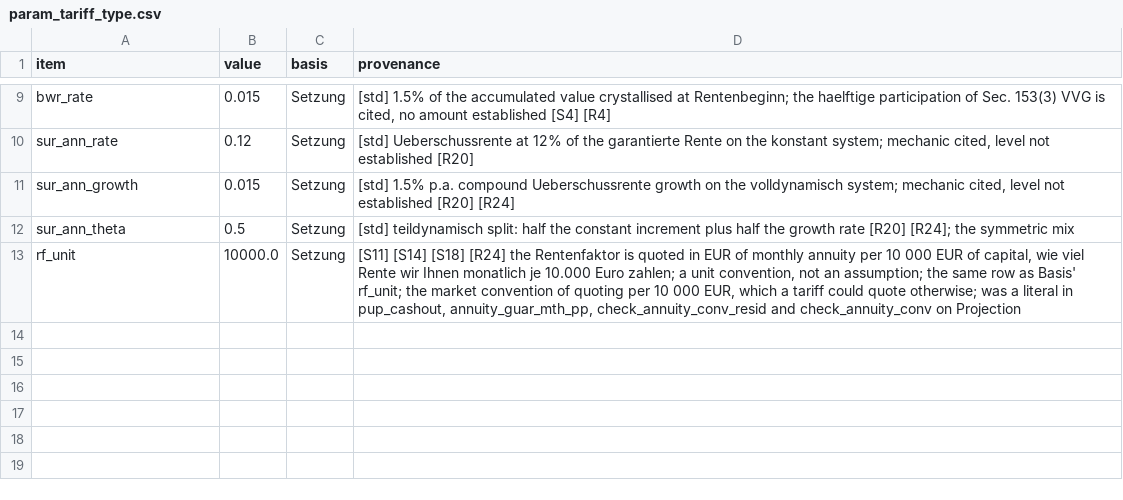
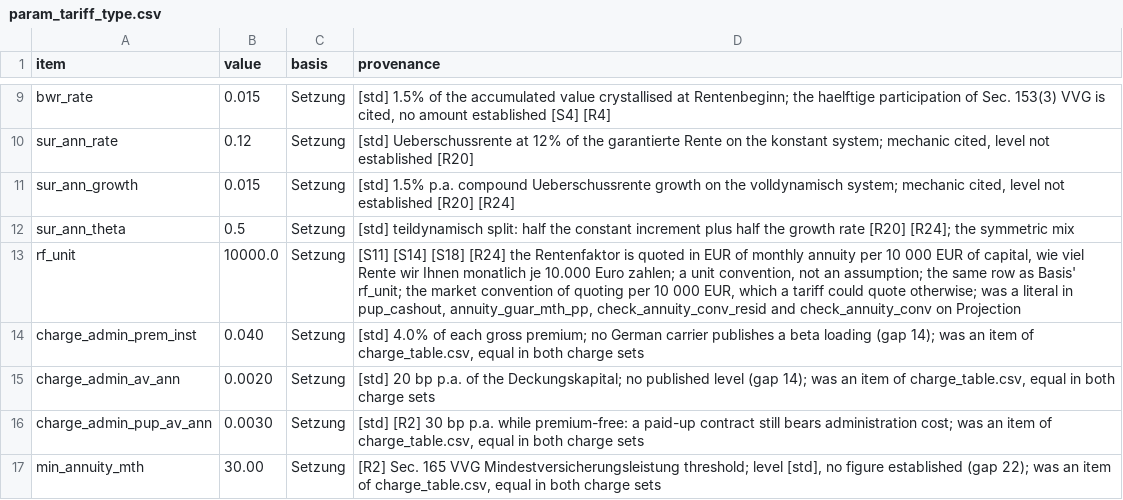
Before and after one commit to Degelmann-Solutions/delib-testbed, a CSV file: products/klassische_rentenversicherung/param_tariff_type.csv, drawn as a sheet; only a part is shown, gaps mark what is left out; the diff names each change by its address in the sheet, - before the commit and + after, or states it on an @@ line.

```diff
--- a/products/klassische_rentenversicherung/param_tariff_type.csv
+++ b/products/klassische_rentenversicherung/param_tariff_type.csv
+row 14: charge_admin_prem_inst | 0.040 | Setzung | [std] 4.0% of each gross premium; no German carrier publishes a beta loading (gap 14); was an item of charge_table.csv, equal in both charge sets
+row 15: charge_admin_av_ann | 0.0020 | Setzung | [std] 20 bp p.a. of the Deckungskapital; no published level (gap 14); was an item of charge_table.csv, equal in both charge sets
+row 16: charge_admin_pup_av_ann | 0.0030 | Setzung | [std] [R2] 30 bp p.a. while premium-free: a paid-up contract still bears administration cost; was an item of charge_table.csv, equal in both charge sets
+row 17: min_annuity_mth | 30.00 | Setzung | [R2] Sec. 165 VVG Mindestversicherungsleistung threshold; level [std], no figure established (gap 22); was an item of charge_table.csv, equal in both charge sets
```
Also changed, not shown: products/basisrente/charge_table.csv, products/basisrente/param_tariff_type.csv, 38 other files.
